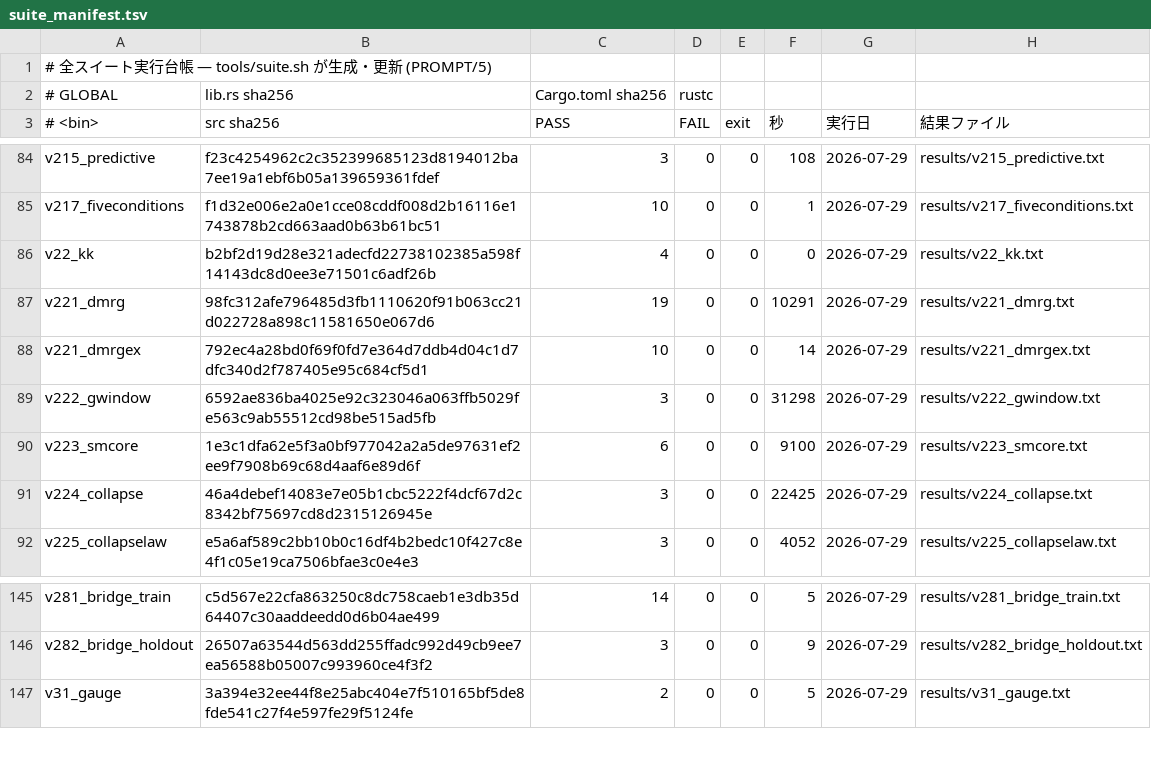
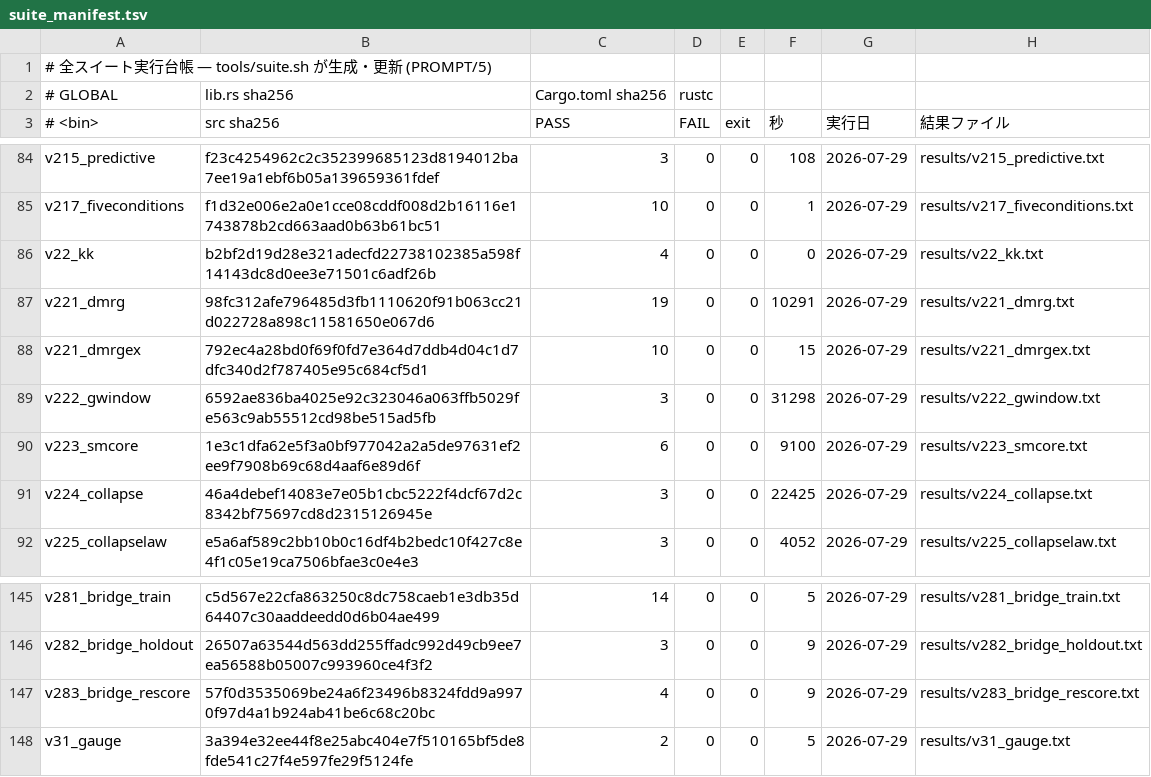
Before and after one commit to Yasuo-Higano/Quantum-Relational-Network, a TSV file: results/suite_manifest.tsv, drawn as a sheet; only a part is shown, gaps mark what is left out.

```diff
--- a/results/suite_manifest.tsv
+++ b/results/suite_manifest.tsv
@@ -87,3 +87,3 @@ v22_kk	b2bf2d19d28e321adecfd22738102385a598f14143dc8d0ee3e71501c6adf26b	4	0	0	0
 v221_dmrg	98fc312afe796485d3fb1110620f91b063cc21d022728a898c11581650e067d6	19	0	0	10291	2026-07-29	results/v221_dmrg.txt
-v221_dmrgex	792ec4a28bd0f69f0fd7e364d7ddb4d04c1d7dfc340d2f787405e95c684cf5d1	10	0	0	14	2026-07-29	results/v221_dmrgex.txt
+v221_dmrgex	792ec4a28bd0f69f0fd7e364d7ddb4d04c1d7dfc340d2f787405e95c684cf5d1	10	0	0	15	2026-07-29	results/v221_dmrgex.txt
 v222_gwindow	6592ae836ba4025e92c323046a063ffb5029fe563c9ab55512cd98be515ad5fb	3	0	0	31298	2026-07-29	results/v222_gwindow.txt
@@ -146,2 +146,3 @@ v281_bridge_train	c5d567e22cfa863250c8dc758caeb1e3db35d64407c30aaddeedd0d6b04ae4
 v282_bridge_holdout	26507a63544d563dd255ffadc992d49cb9ee7ea56588b05007c993960ce4f3f2	3	0	0	9	2026-07-29	results/v282_bridge_holdout.txt
+v283_bridge_rescore	57f0d3535069be24a6f23496b8324fdd9a9970f97d4a1b924ab41be6c68c20bc	4	0	0	9	2026-07-29	results/v283_bridge_rescore.txt
 v31_gauge	3a394e32ee44f8e25abc404e7f510165bf5de8fde541c27f4e597fe29f5124fe	2	0	0	5	2026-07-29	results/v31_gauge.txt
```
Also changed, not shown: 20 other files.
